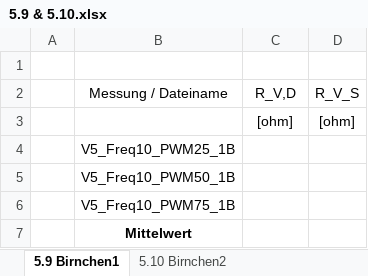
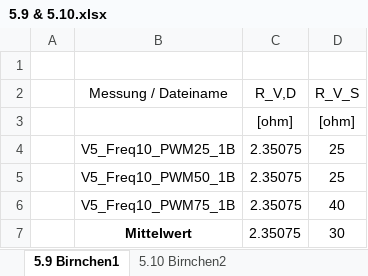
Before and after one commit to jonas-sdt/MoSI_Versuch5, an Excel workbook: 5.9 & 5.10.xlsx, sheet 5.9 Birnchen1, drawn as a sheet; values as stored, in another font and other column widths than the file's, no borders; table styles not drawn; the diff names each change by its address in the sheet, - before the commit and + after, or states it on an @@ line.

```diff
--- a/5.9 & 5.10.xlsx (sheet 5.9 Birnchen1)
+++ b/5.9 & 5.10.xlsx (sheet 5.9 Birnchen1)
-C4:C7 (R_V,D): (empty)
+C4:C7 (R_V,D): 2.35075
-D4:D5 (R_V_S): (empty)
+D4:D5 (R_V_S): 25
-D6 (R_V_S): (empty)
+D6 (R_V_S): 40
-D7 (R_V_S): (empty)
+D7 (R_V_S): 30
```
Also changed, not shown: sheet 5.10 Birnchen2, 5.4.2_Auswertung_Lastwiderstand_Durchlassverluste.xlsx, 15 other files.
